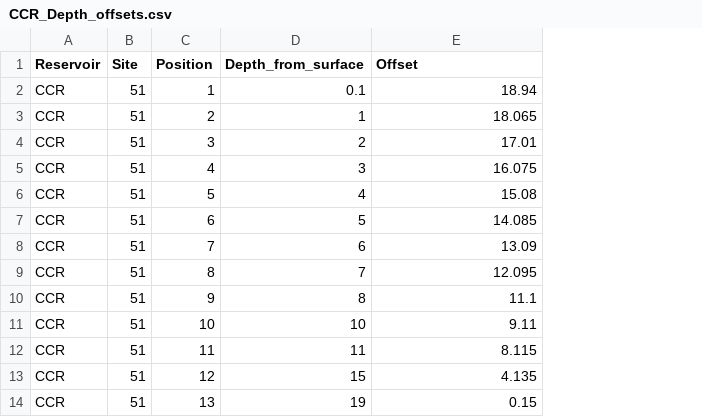
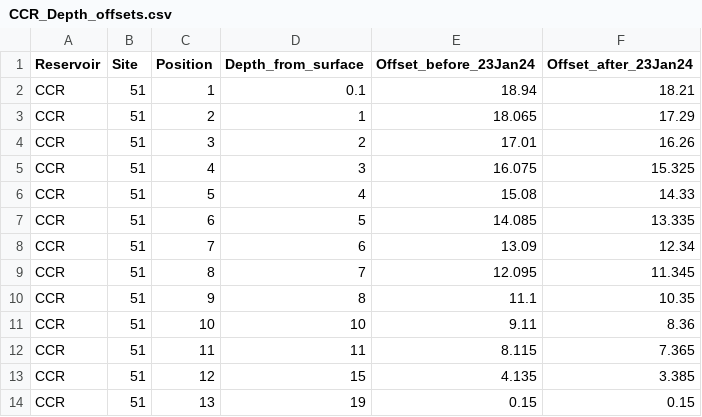
Before and after one commit to FLARE-forecast/CCRE-data, a CSV file: CCR_Depth_offsets.csv, drawn as a sheet; the diff names each change by its address in the sheet, - before the commit and + after, or states it on an @@ line.

Commit message:
added new offset when moved temp string

```diff
--- a/CCR_Depth_offsets.csv
+++ b/CCR_Depth_offsets.csv
+column F (Offset_after_23Jan24), rows 2-14: 18.21 | 17.29 | 16.26 | 15.325 | 14.33 | 13.335 | 12.34 | 11.345 | 10.35 | 8.36 | 7.365 | 3.385 | 0.15
-E1: Offset
+E1: Offset_before_23Jan24
```
